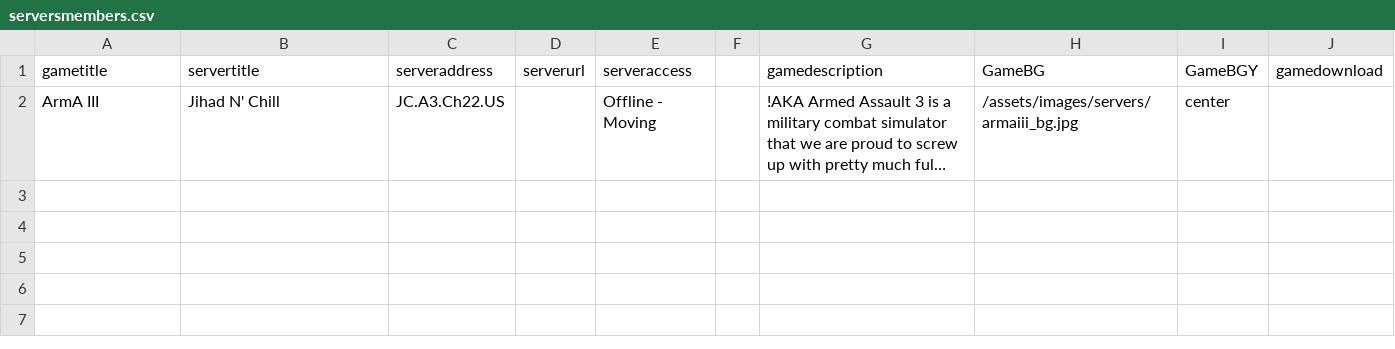
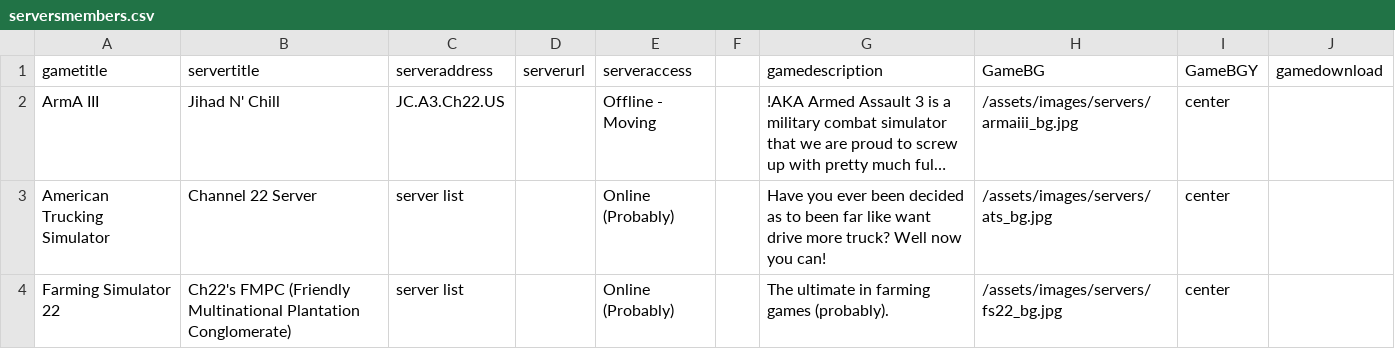
Before and after one commit to USAChannel22/usachannel22.com, a CSV file: _data/serversmembers.csv, drawn as a sheet; long unchanged cells end in …; the diff names each change by its address in the sheet, - before the commit and + after, or states it on an @@ line.

Commit message:
Servers

```diff
--- a/_data/serversmembers.csv
+++ b/_data/serversmembers.csv
+row 3: American Trucking Simulator | Channel 22 Server | server list |  | Online (Probably) |  | Have you ever been decided as to been far like want drive more truck? Well now you can! | /assets/images/servers/ats_bg.jpg | center
+row 4: Farming Simulator 22 | Ch22's FMPC (Friendly Multinational Plantation Conglomerate) | server list |  | Online (Probably) |  | The ultimate in farming games (probably). | /assets/images/servers/fs22_bg.jpg | center
```
Also changed, not shown: 1 other file.
